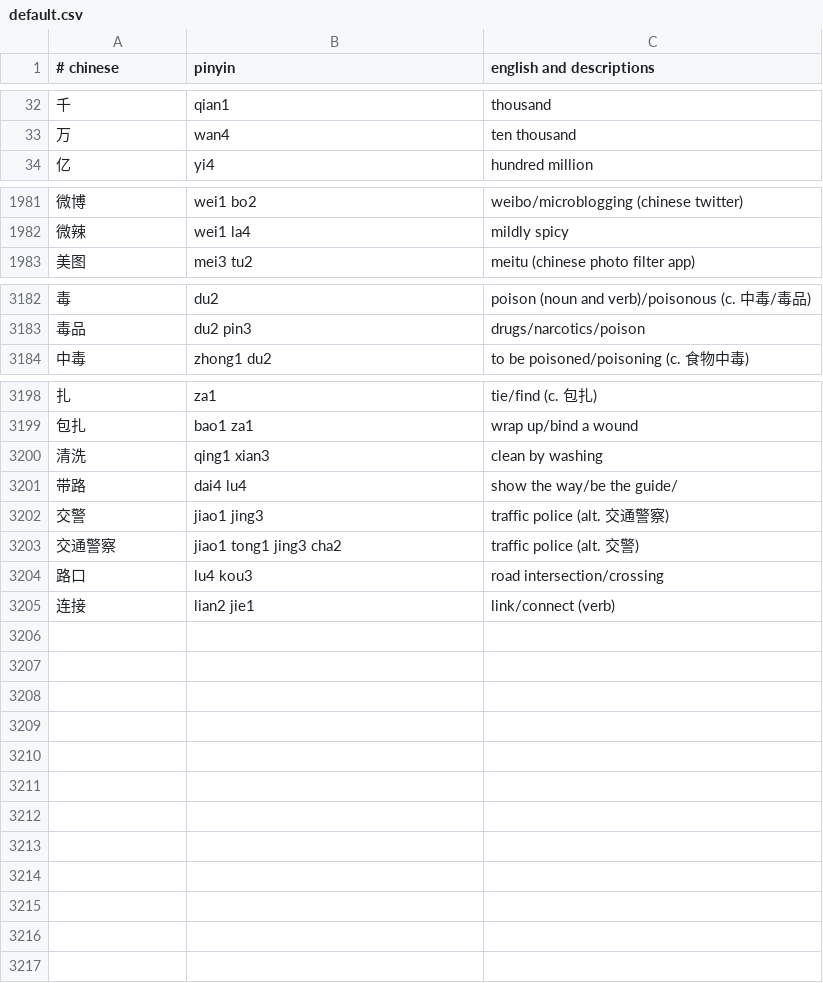
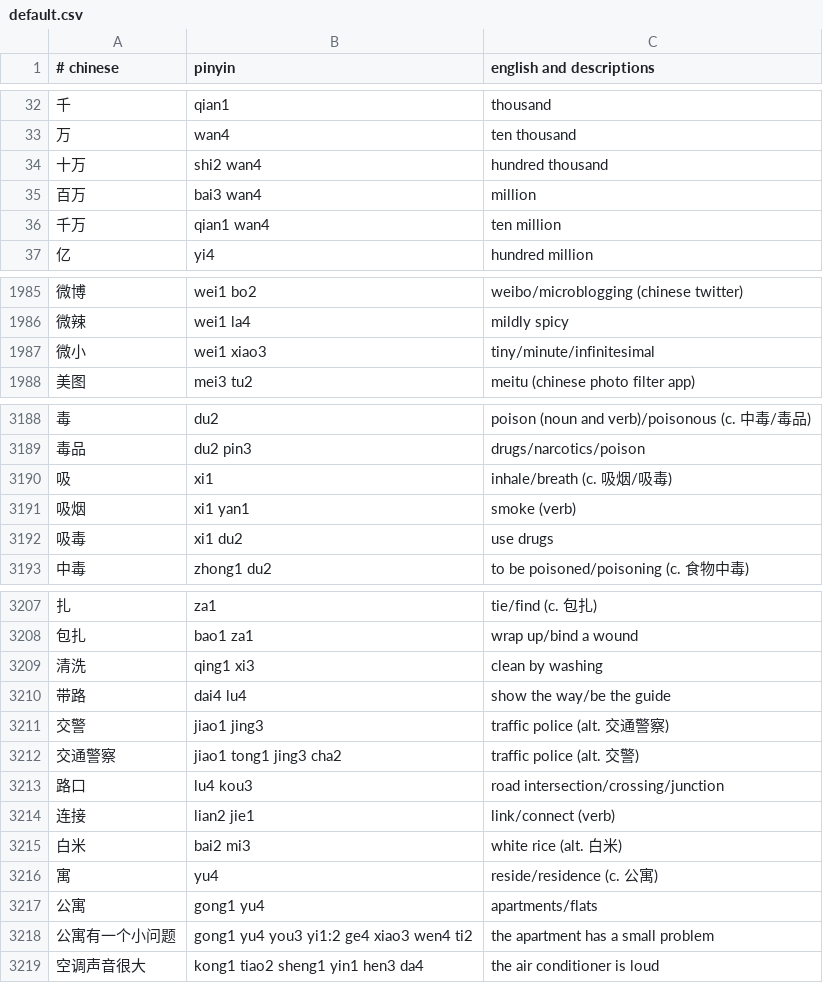
Before and after one commit to nickrusso42518/zhong, a CSV file: inputs/default.csv, drawn as a sheet; only a part is shown, gaps mark what is left out; the diff covers the shown part only.

Commit message:
words [ci skip]

```diff
--- a/inputs/default.csv
+++ b/inputs/default.csv
@@ -33,2 +33,5 @@
 万,wan4,ten thousand
+十万,shi2 wan4,hundred thousand
+百万,bai3 wan4,million
+千万,qian1 wan4,ten million
 亿,yi4,hundred million
@@ -1982,2 +1986,3 @@
 微辣,wei1 la4,mildly spicy
+微小,wei1 xiao3,tiny/minute/infinitesimal
 美图,mei3 tu2,meitu (chinese photo filter app)
@@ -3183,2 +3189,5 @@
 毒品,du2 pin3,drugs/narcotics/poison
+吸,xi1,inhale/breath (c. 吸烟/吸毒)
+吸烟,xi1 yan1,smoke (verb)
+吸毒,xi1 du2,use drugs
 中毒,zhong1 du2,to be poisoned/poisoning (c. 食物中毒)
@@ -3199,7 +3208,12 @@
 包扎,bao1 za1,wrap up/bind a wound
-清洗,qing1 xian3,clean by washing
-带路,dai4 lu4,show the way/be the guide/
+清洗,qing1 xi3,clean by washing
+带路,dai4 lu4,show the way/be the guide
 交警,jiao1 jing3,traffic police (alt. 交通警察)
 交通警察,jiao1 tong1 jing3 cha2,traffic police (alt. 交警)
-路口,lu4 kou3,road intersection/crossing
+路口,lu4 kou3,road intersection/crossing/junction
 连接,lian2 jie1,link/connect (verb)
+白米,bai2 mi3,white rice (alt. 白米)
+寓,yu4,reside/residence (c. 公寓)
+公寓,gong1 yu4,apartments/flats
+公寓有一个小问题,gong1 yu4 you3 yi1:2 ge4 xiao3 wen4 ti2,the apartment has a small problem
+空调声音很大,kong1 tiao2 sheng1 yin1 hen3 da4,the air conditioner is loud
```
Also changed, not shown: 2 added rows and 3 edited cells elsewhere in this file.
